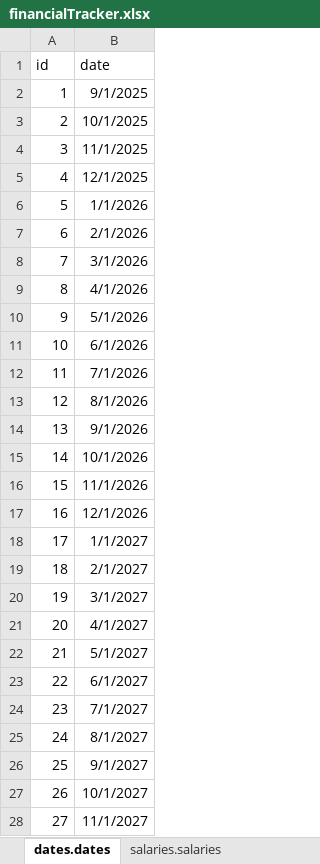
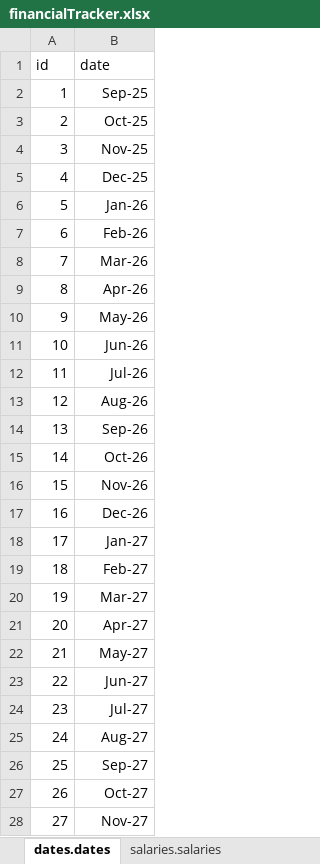
Before and after one commit to ccuffari/FinancialTracker, an Excel workbook: data/financialTracker.xlsx, sheet dates.dates, drawn as a sheet; only a part is shown; values as stored, in another font and other column widths than the file's, no borders; the diff covers the shown part only; the diff names each change by its address in the sheet, - before the commit and + after, or states it on an @@ line.

Commit message:
Add files via upload

```diff
--- a/data/financialTracker.xlsx (sheet dates.dates)
+++ b/data/financialTracker.xlsx (sheet dates.dates)
-B2 (date): 9/1/2025
+B2 (date): Sep-25
-B3 (date): 10/1/2025
+B3 (date): Oct-25
-B4 (date): 11/1/2025
+B4 (date): Nov-25
-B5 (date): 12/1/2025
+B5 (date): Dec-25
-B6 (date): 1/1/2026
+B6 (date): Jan-26
-B7 (date): 2/1/2026
+B7 (date): Feb-26
-B8 (date): 3/1/2026
+B8 (date): Mar-26
-B9 (date): 4/1/2026
+B9 (date): Apr-26
-B10 (date): 5/1/2026
+B10 (date): May-26
-B11 (date): 6/1/2026
+B11 (date): Jun-26
-B12 (date): 7/1/2026
+B12 (date): Jul-26
-B13 (date): 8/1/2026
+B13 (date): Aug-26
-B14 (date): 9/1/2026
+B14 (date): Sep-26
-B15 (date): 10/1/2026
+B15 (date): Oct-26
-B16 (date): 11/1/2026
+B16 (date): Nov-26
-B17 (date): 12/1/2026
+B17 (date): Dec-26
-B18 (date): 1/1/2027
+B18 (date): Jan-27
-B19 (date): 2/1/2027
+B19 (date): Feb-27
-B20 (date): 3/1/2027
+B20 (date): Mar-27
-B21 (date): 4/1/2027
+B21 (date): Apr-27
-B22 (date): 5/1/2027
+B22 (date): May-27
-B23 (date): 6/1/2027
+B23 (date): Jun-27
-B24 (date): 7/1/2027
+B24 (date): Jul-27
-B25 (date): 8/1/2027
+B25 (date): Aug-27
-B26 (date): 9/1/2027
+B26 (date): Sep-27
-B27 (date): 10/1/2027
+B27 (date): Oct-27
-B28 (date): 11/1/2027
+B28 (date): Nov-27
```
Also changed, not shown: 26 edited cells elsewhere in this sheet, sheet needs.loans, formulas that keep their value.
